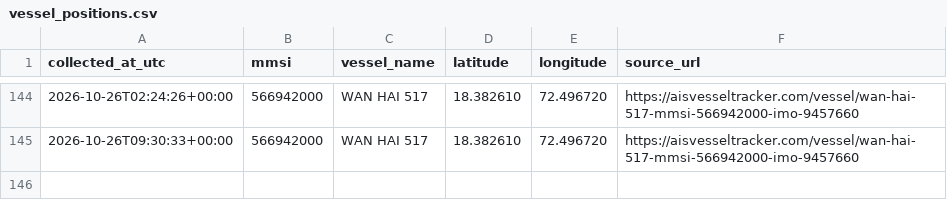
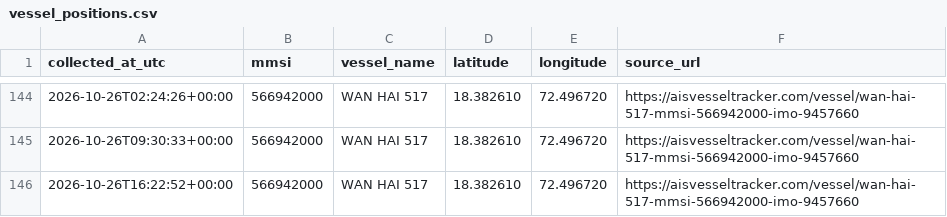
Before and after one commit to manveer179/ais-vessel-tracker, a CSV file: vessel_positions.csv, drawn as a sheet; only a part is shown, gaps mark what is left out; the diff names each change by its address in the sheet, - before the commit and + after, or states it on an @@ line.

```diff
--- a/vessel_positions.csv
+++ b/vessel_positions.csv
+row 146: 2026-10-26T16:22:52+00:00 | 566942000 | WAN HAI 517 | 18.382610 | 72.496720 | https://aisvesseltracker.com/vessel/wan-hai-517-mmsi-566942000-imo-9457660
```
